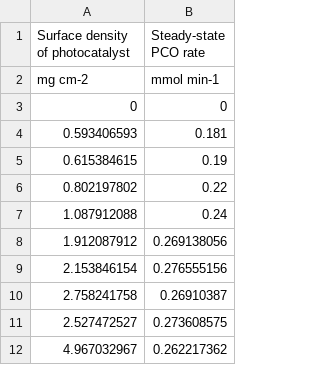
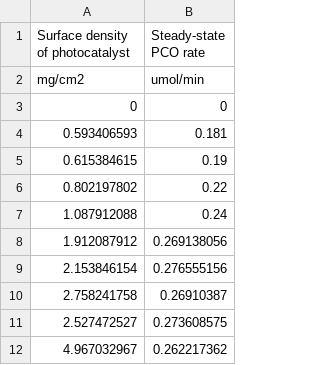
Before and after one commit to 1kovalevskiy/Effect-of-the-operational-parameters, a CSV file: Fig. 7/Effect of the surface density under UV light.csv, drawn as a sheet.

```diff
--- a/Fig. 7/Effect of the surface density under UV light.csv
+++ b/Fig. 7/Effect of the surface density under UV light.csv
@@ -1,3 +1,3 @@
 Surface density of photocatalyst;Steady-state PCO rate
-mg cm-2;mmol min-1
+mg/cm2;umol/min
 0;0
```
Also changed, not shown: Fig. 5/Effect of the outlet acetone concentration under UV light.csv, Fig. 6/Effect of the relative humidity under UV light.csv, 3 other files.
